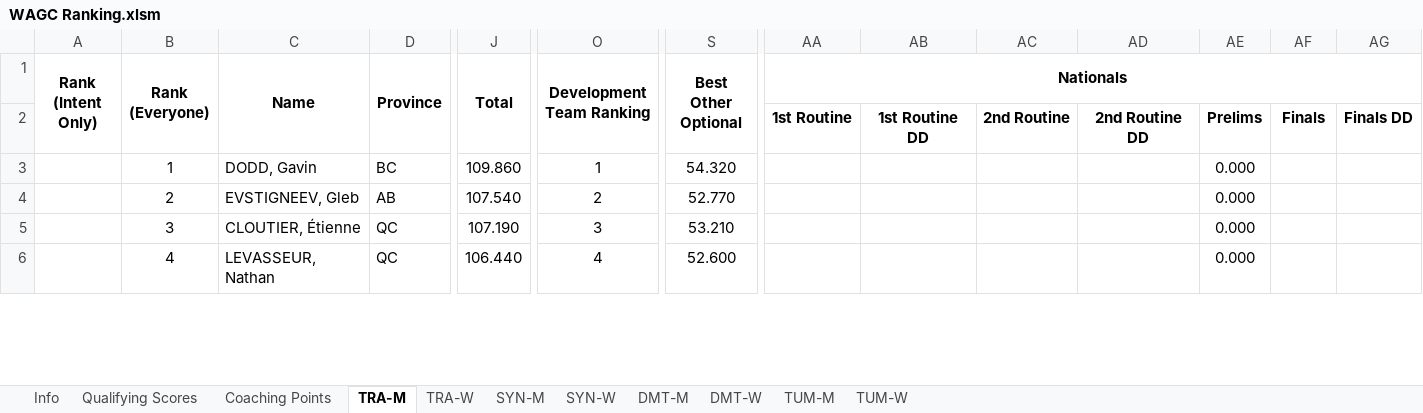
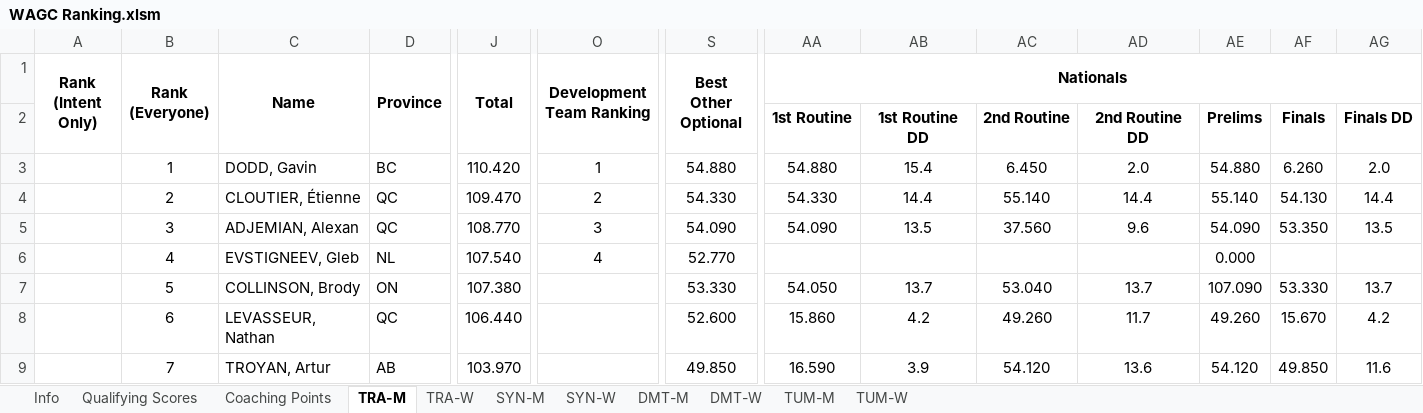
Before and after one commit to trampolinecanada/rankinglists, an Excel workbook: WAGC Ranking.xlsm, sheet TRA-M, drawn as a sheet; only a part is shown, gaps mark what is left out; values as stored, in another font and other column widths than the file's, no borders; conditional formats not drawn; removed rows and columns are numbered as before the commit, all else as after; rows hold the shown columns only; the diff covers the shown part only; the diff names each change by its address in the sheet, - before the commit and + after, or states it on an @@ line.

Commit message:
2023 Nationals

```diff
--- a/WAGC Ranking.xlsm (sheet TRA-M)
+++ b/WAGC Ranking.xlsm (sheet TRA-M)
-J3 (Total): 109.860
+J3 (Total): 110.420
-S3 (Best Other Optional): 54.320
+S3 (Best Other Optional): 54.880
-AA3 (Nationals): (empty)
+AA3 (Nationals): 54.880
-AB3: (empty)
+AB3: 15.4
-AC3: (empty)
+AC3: 6.450
-AD3: (empty)
+AD3: 2.0
-AE3: 0.000
+AE3: 54.880
-AF3: (empty)
+AF3: 6.260
-AG3: (empty)
+AG3: 2.0
+row 4:  | 2 | CLOUTIER, Étienne | QC | 109.470 | 2 | 54.330 | 54.330 | 14.4 | 55.140 | 14.4 | 55.140 | 54.130 | 14.4
+row 5:  | 3 | ADJEMIAN, Alexan | QC | 108.770 | 3 | 54.090 | 54.090 | 13.5 | 37.560 | 9.6 | 54.090 | 53.350 | 13.5
-B6 (Rank (Everyone)): 2
+B6 (Rank (Everyone)): 4
-D6 (Province): AB
+D6 (Province): NL
-O6 (Development Team Ranking): 2
+O6 (Development Team Ranking): 4
-row 5:  | 3 | CLOUTIER, Étienne | QC | 107.190 | 3 | 53.210 |  |  |  |  | 0.000
+row 7:  | 5 | COLLINSON, Brody | ON | 107.380 |  | 53.330 | 54.050 | 13.7 | 53.040 | 13.7 | 107.090 | 53.330 | 13.7
-B8 (Rank (Everyone)): 4
+B8 (Rank (Everyone)): 6
-O8 (Development Team Ranking): 4
+O8 (Development Team Ranking): (empty)
-AA8 (Nationals): (empty)
+AA8 (Nationals): 15.860
-AB8: (empty)
+AB8: 4.2
-AC8: (empty)
+AC8: 49.260
-AD8: (empty)
+AD8: 11.7
-AE8: 0.000
+AE8: 49.260
-AF8: (empty)
+AF8: 15.670
-AG8: (empty)
+AG8: 4.2
+row 9:  | 7 | TROYAN, Artur | AB | 103.970 |  | 49.850 | 16.590 | 3.9 | 54.120 | 13.6 | 54.120 | 49.850 | 11.6
```
Also changed, not shown: 67 added rows, 31 removed rows and 161 edited cells elsewhere in this sheet, sheet TRA-W, sheet DMT-M, sheet DMT-W, sheet TUM-W, sheet TUM-M, sheet SYN-W, 3 more sheets, formulas that keep their value, Junior Ranking.xlsm, 3 other files.
